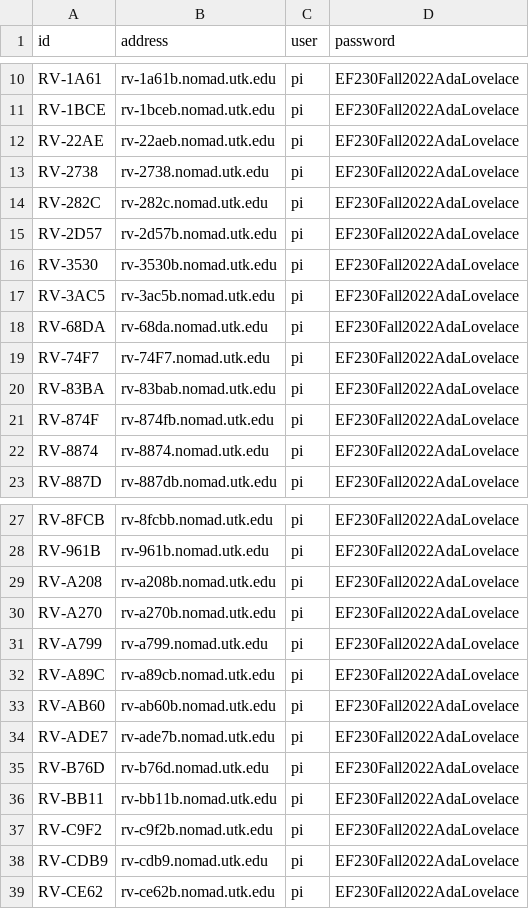
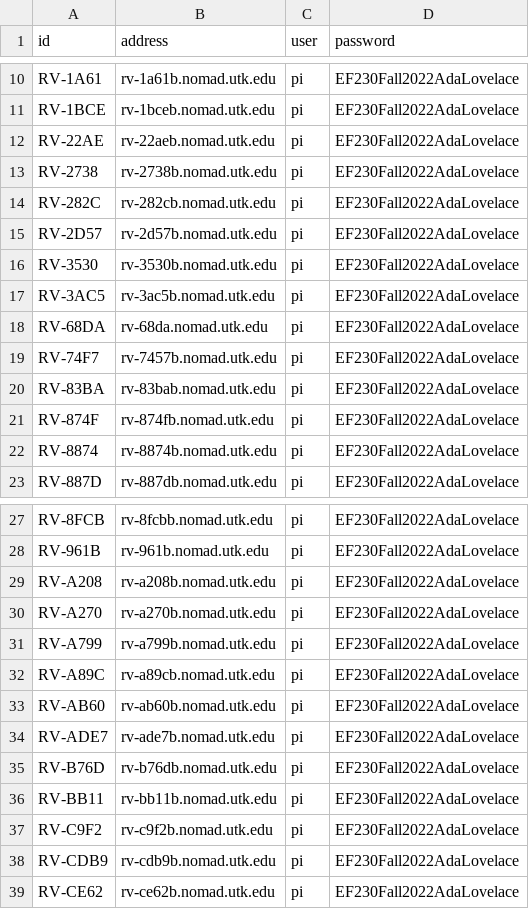
Before and after one commit to JoshFagan/sphero_toolbox, a CSV file: bot_credentials.csv, drawn as a sheet; only a part is shown, gaps mark what is left out.

Commit message:
Updates bot credentials for Fall 2023

```diff
--- a/bot_credentials.csv
+++ b/bot_credentials.csv
@@ -12,4 +12,4 @@ RV-1BCE,rv-1bceb.nomad.utk.edu,pi,EF230Fall2022AdaLovelace
 RV-22AE,rv-22aeb.nomad.utk.edu,pi,EF230Fall2022AdaLovelace
-RV-2738,rv-2738.nomad.utk.edu,pi,EF230Fall2022AdaLovelace
-RV-282C,rv-282c.nomad.utk.edu,pi,EF230Fall2022AdaLovelace
+RV-2738,rv-2738b.nomad.utk.edu,pi,EF230Fall2022AdaLovelace
+RV-282C,rv-282cb.nomad.utk.edu,pi,EF230Fall2022AdaLovelace
 RV-2D57,rv-2d57b.nomad.utk.edu,pi,EF230Fall2022AdaLovelace
@@ -18,6 +18,6 @@ RV-3AC5,rv-3ac5b.nomad.utk.edu,pi,EF230Fall2022AdaLovelace
 RV-68DA,rv-68da.nomad.utk.edu,pi,EF230Fall2022AdaLovelace
-RV-74F7,rv-74F7.nomad.utk.edu,pi,EF230Fall2022AdaLovelace
+RV-74F7,rv-7457b.nomad.utk.edu,pi,EF230Fall2022AdaLovelace
 RV-83BA,rv-83bab.nomad.utk.edu,pi,EF230Fall2022AdaLovelace
 RV-874F,rv-874fb.nomad.utk.edu,pi,EF230Fall2022AdaLovelace
-RV-8874,rv-8874.nomad.utk.edu,pi,EF230Fall2022AdaLovelace
+RV-8874,rv-8874b.nomad.utk.edu,pi,EF230Fall2022AdaLovelace
 RV-887D,rv-887db.nomad.utk.edu,pi,EF230Fall2022AdaLovelace
@@ -30,3 +30,3 @@ RV-A208,rv-a208b.nomad.utk.edu,pi,EF230Fall2022AdaLovelace
 RV-A270,rv-a270b.nomad.utk.edu,pi,EF230Fall2022AdaLovelace
-RV-A799,rv-a799.nomad.utk.edu,pi,EF230Fall2022AdaLovelace
+RV-A799,rv-a799b.nomad.utk.edu,pi,EF230Fall2022AdaLovelace
 RV-A89C,rv-a89cb.nomad.utk.edu,pi,EF230Fall2022AdaLovelace
@@ -34,6 +34,6 @@ RV-AB60,rv-ab60b.nomad.utk.edu,pi,EF230Fall2022AdaLovelace
 RV-ADE7,rv-ade7b.nomad.utk.edu,pi,EF230Fall2022AdaLovelace
-RV-B76D,rv-b76d.nomad.utk.edu,pi,EF230Fall2022AdaLovelace
+RV-B76D,rv-b76db.nomad.utk.edu,pi,EF230Fall2022AdaLovelace
 RV-BB11,rv-bb11b.nomad.utk.edu,pi,EF230Fall2022AdaLovelace
 RV-C9F2,rv-c9f2b.nomad.utk.edu,pi,EF230Fall2022AdaLovelace
-RV-CDB9,rv-cdb9.nomad.utk.edu,pi,EF230Fall2022AdaLovelace
+RV-CDB9,rv-cdb9b.nomad.utk.edu,pi,EF230Fall2022AdaLovelace
 RV-CE62,rv-ce62b.nomad.utk.edu,pi,EF230Fall2022AdaLovelace
```
